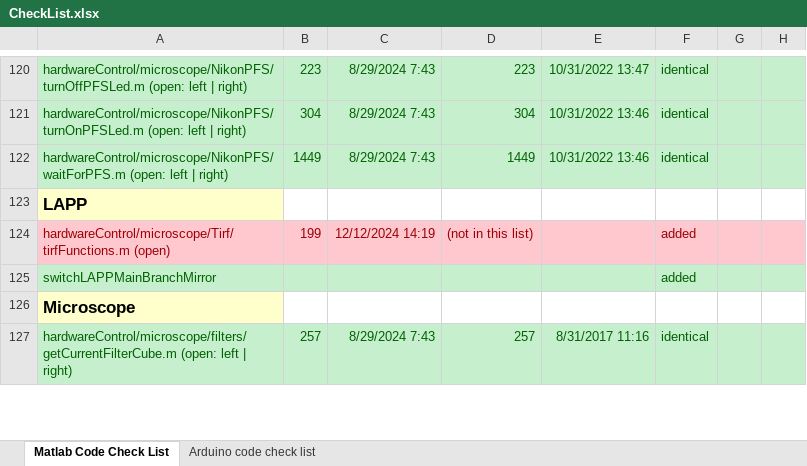
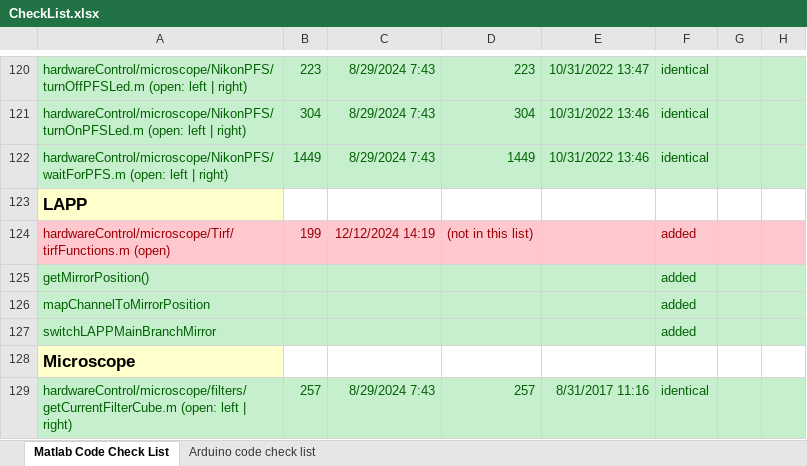
Before and after one commit to mariavmukhina/ScopeScript-2.0, an Excel workbook: CheckList.xlsx, sheet Matlab Code Check List, drawn as a sheet; only a part is shown, gaps mark what is left out; values as stored, in another font and other column widths than the file's, no borders; conditional formats not drawn; the diff names each change by its address in the sheet, - before the commit and + after, or states it on an @@ line.

Commit message:
Added switching mirror on the LAPP Main Branch to setupChannel

```diff
--- a/CheckList.xlsx (sheet Matlab Code Check List)
+++ b/CheckList.xlsx (sheet Matlab Code Check List)
+row 125: getMirrorPosition() |  |  |  |  | added
+row 126: mapChannelToMirrorPosition |  |  |  |  | added
```
Also changed, not shown: sheet Arduino code check list, 10 other files.
